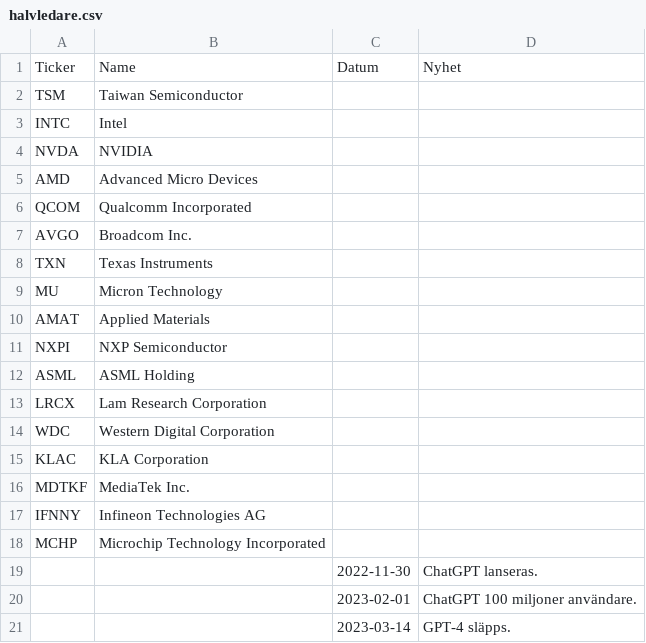
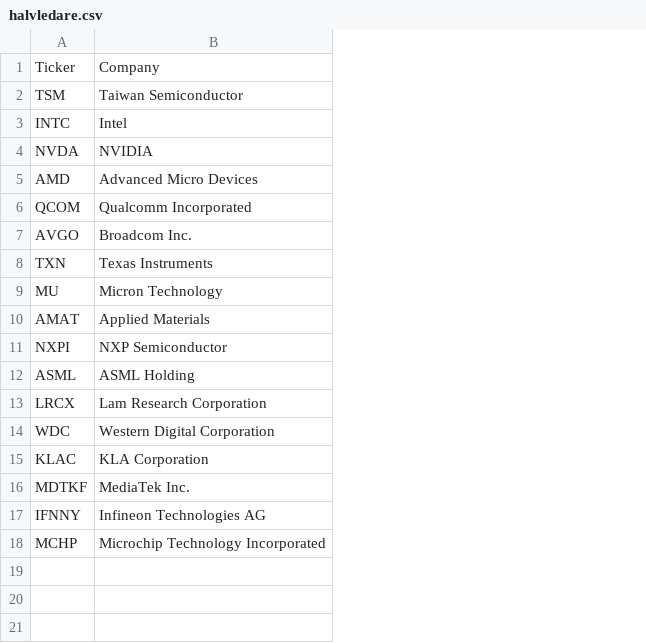
Before and after one commit to mrtnsko/CSV, a CSV file: urval/halvledare.csv, drawn as a sheet; the diff names each change by its address in the sheet, - before the commit and + after, or states it on an @@ line.

Commit message:
Update halvledare.csv

```diff
--- a/urval/halvledare.csv
+++ b/urval/halvledare.csv
-column C, row 1: Datum
-column D, row 1: Nyhet
-B1: Name
+B1: Company
-row 19:  |  | 2022-11-30 | ChatGPT lanseras.
-row 20:  |  | 2023-02-01 | ChatGPT 100 miljoner användare.
-row 21:  |  | 2023-03-14 | GPT-4 släpps.
```
